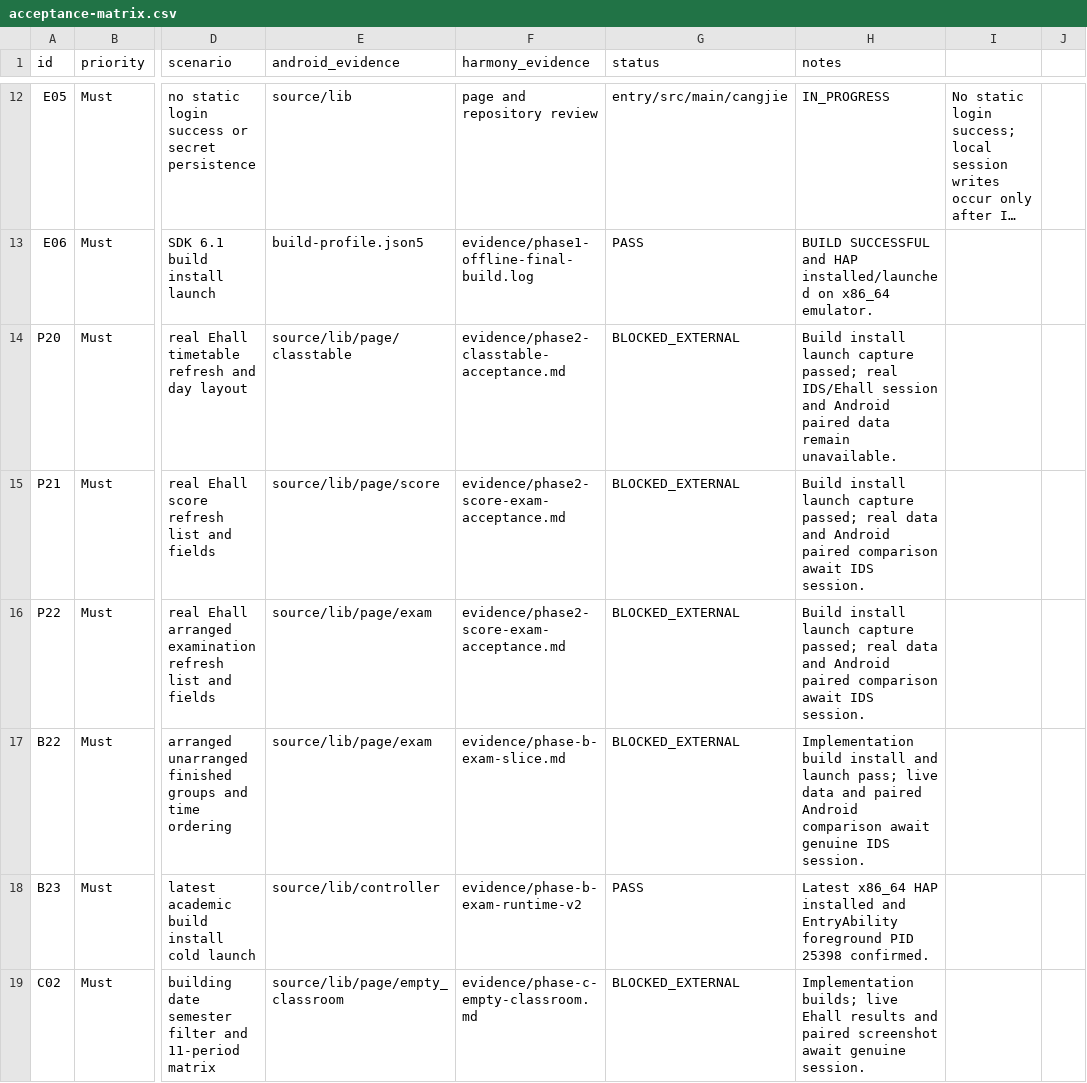
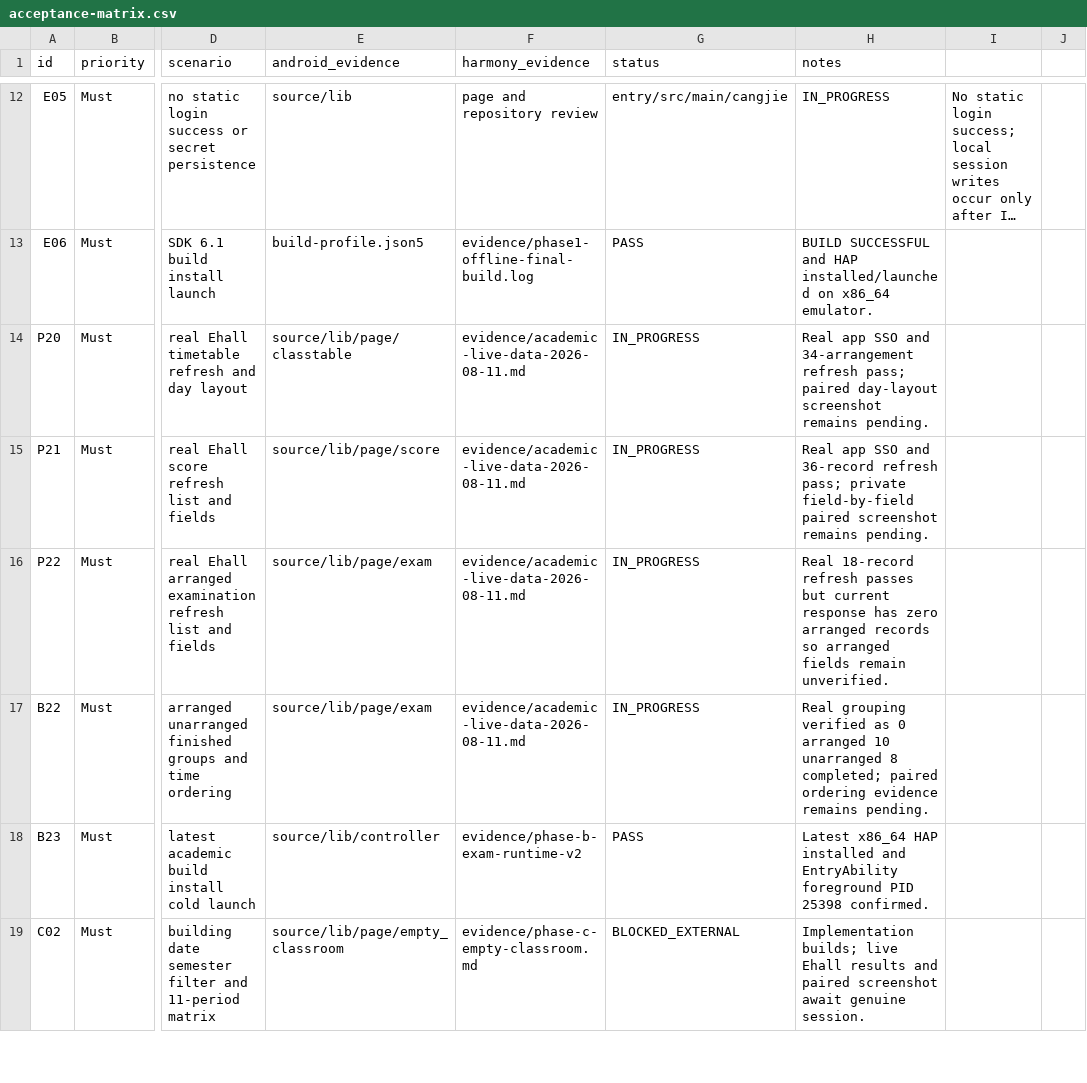
Before and after one commit to phphub123/xdyou, a CSV file: acceptance/acceptance-matrix.csv, drawn as a sheet; only a part is shown, gaps mark what is left out; long unchanged cells end in …; the diff names each change by its address in the sheet, - before the commit and + after, or states it on an @@ line.

```diff
--- a/acceptance/acceptance-matrix.csv
+++ b/acceptance/acceptance-matrix.csv
-F14 (harmony_evidence): evidence/phase2-classtable-acceptance.md
+F14 (harmony_evidence): evidence/academic-live-data-2026-08-11.md
-G14:G17 (status): BLOCKED_EXTERNAL
+G14:G17 (status): IN_PROGRESS
-H14 (notes): Build install launch capture passed; real IDS/Ehall session and Android paired data remain unavailable.
+H14 (notes): Real app SSO and 34-arrangement refresh pass; paired day-layout screenshot remains pending.
-F15:F16 (harmony_evidence): evidence/phase2-score-exam-acceptance.md
+F15:F16 (harmony_evidence): evidence/academic-live-data-2026-08-11.md
-H15 (notes): Build install launch capture passed; real data and Android paired comparison await IDS session.
+H15 (notes): Real app SSO and 36-record refresh pass; private field-by-field paired screenshot remains pending.
-H16 (notes): Build install launch capture passed; real data and Android paired comparison await IDS session.
+H16 (notes): Real 18-record refresh passes but current response has zero arranged records so arranged fields remain unverified.
-F17 (harmony_evidence): evidence/phase-b-exam-slice.md
+F17 (harmony_evidence): evidence/academic-live-data-2026-08-11.md
-H17 (notes): Implementation build install and launch pass; live data and paired Android comparison await genuine IDS session.
+H17 (notes): Real grouping verified as 0 arranged 10 unarranged 8 completed; paired ordering evidence remains pending.
```
Also changed, not shown: migration/file-name-map.csv, 8 other files.
